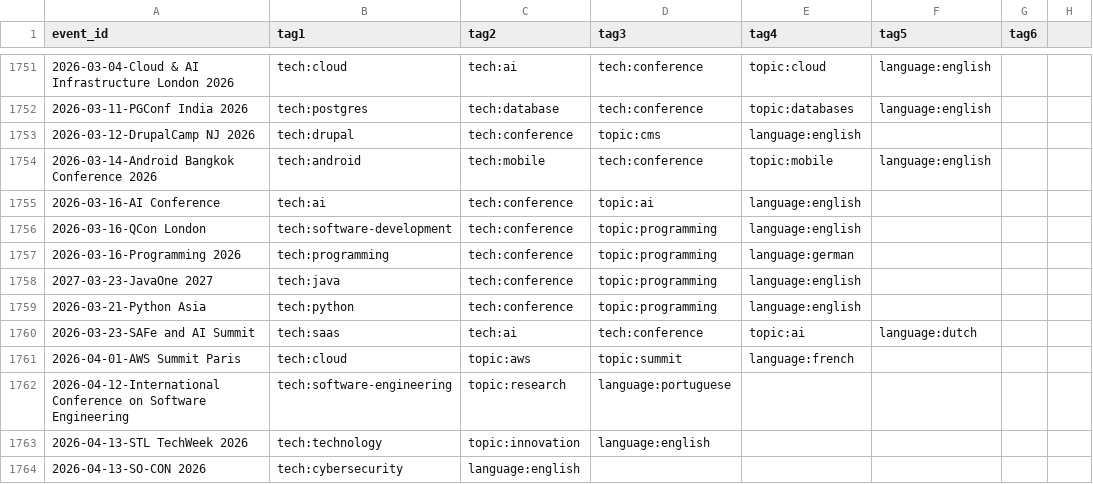
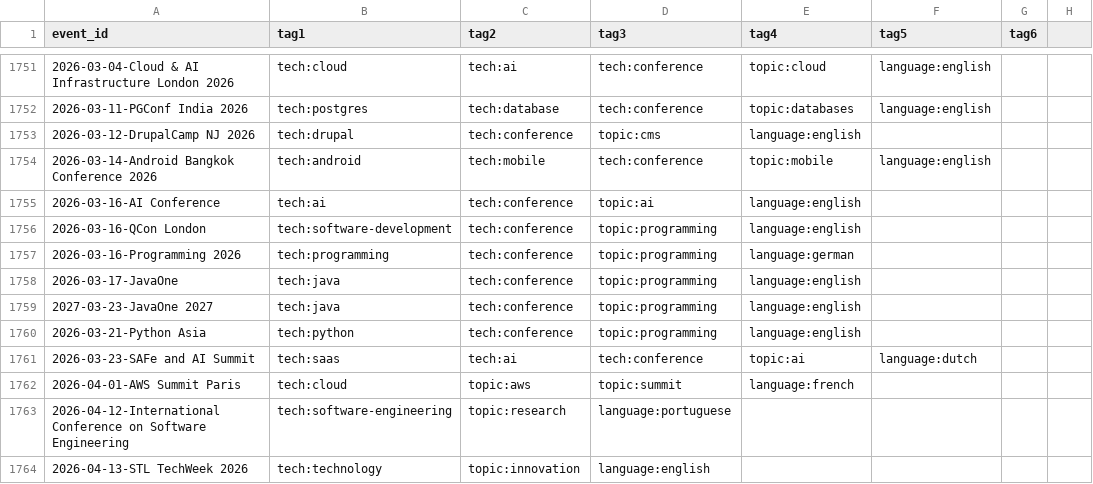
Before and after one commit to scraly/developers-conferences-agenda, a CSV file: TAGS.csv, drawn as a sheet; only a part is shown, gaps mark what is left out; the shorter side is filled out with more unchanged rows; the diff names each change by its address in the sheet, - before the commit and + after, or states it on an @@ line.

```diff
--- a/TAGS.csv
+++ b/TAGS.csv
+row 1758: 2026-03-17-JavaOne | tech:java | tech:conference | topic:programming | language:english
```
Also changed, not shown: 1 other file.
